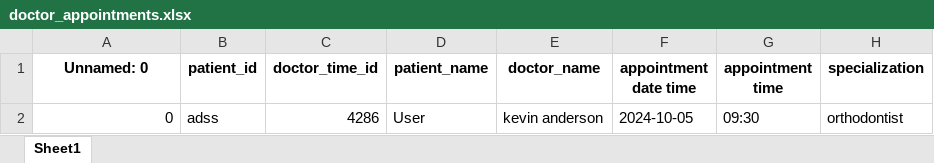
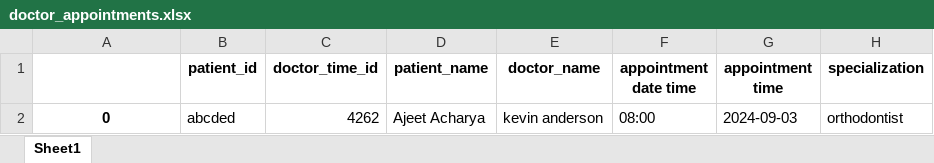
Before and after one commit to ajeetach97701/LangGraph, an Excel workbook: Appointment/doctor_appointments.xlsx, sheet Sheet1, drawn as a sheet; values as stored, in another font and other column widths than the file's, no borders; the diff names each change by its address in the sheet, - before the commit and + after, or states it on an @@ line.

```diff
--- a/Appointment/doctor_appointments.xlsx (sheet Sheet1)
+++ b/Appointment/doctor_appointments.xlsx (sheet Sheet1)
-A1: Unnamed: 0
+A1: (empty)
@@ A2 bold: off → on, alignment: right → center @@
-B2 (patient_id): adss
+B2 (patient_id): abcded
-C2 (doctor_time_id): 4286
+C2 (doctor_time_id): 4262
-D2 (patient_name): User
+D2 (patient_name): Ajeet Acharya
-F2 (appointment date time): 2024-10-05
+F2 (appointment date time): 08:00
-G2 (appointment time): 09:30
+G2 (appointment time): 2024-09-03
```
Also changed, not shown: 18 other files.
